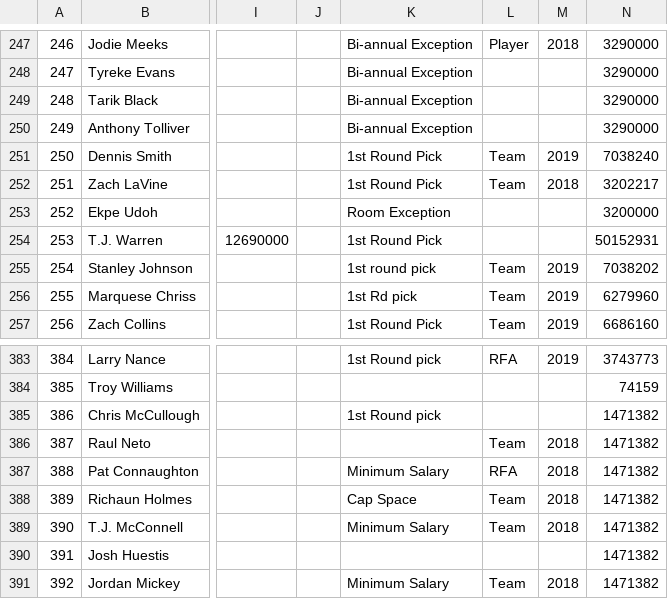
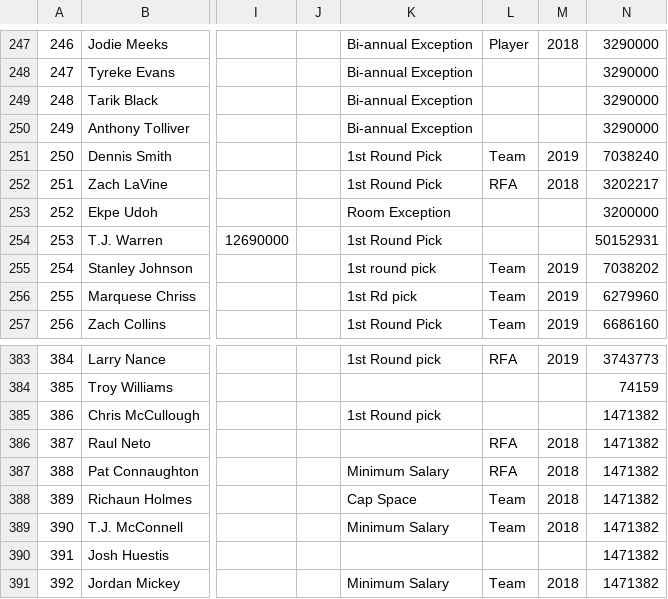
Before and after one commit to ramborell23/tradeMachine, a CSV file: react-backend/db/playersalaries.csv, drawn as a sheet; only a part is shown, gaps mark what is left out; the diff covers the shown part only; the diff names each change by its address in the sheet, - before the commit and + after, or states it on an @@ line.

```diff
--- a/react-backend/db/playersalaries.csv
+++ b/react-backend/db/playersalaries.csv
-L252: Team
+L252: RFA
-L386: Team
+L386: RFA
```
Also changed, not shown: 13 edited cells elsewhere in this file, 21 other files.
